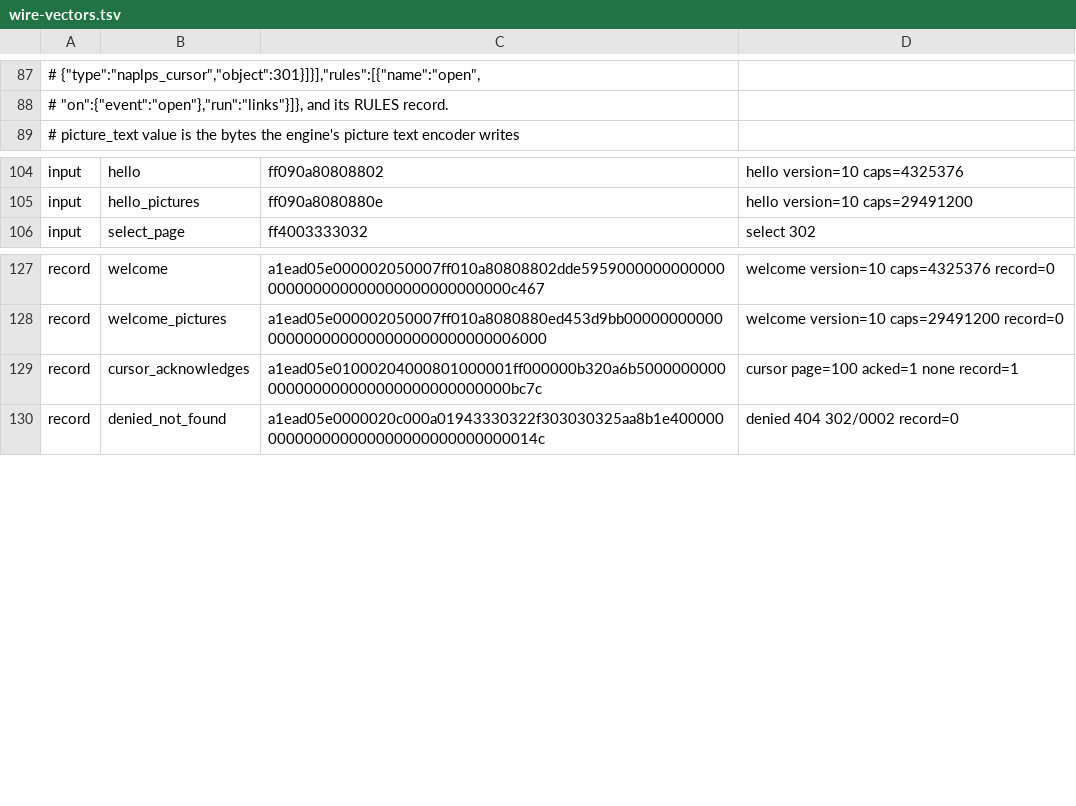
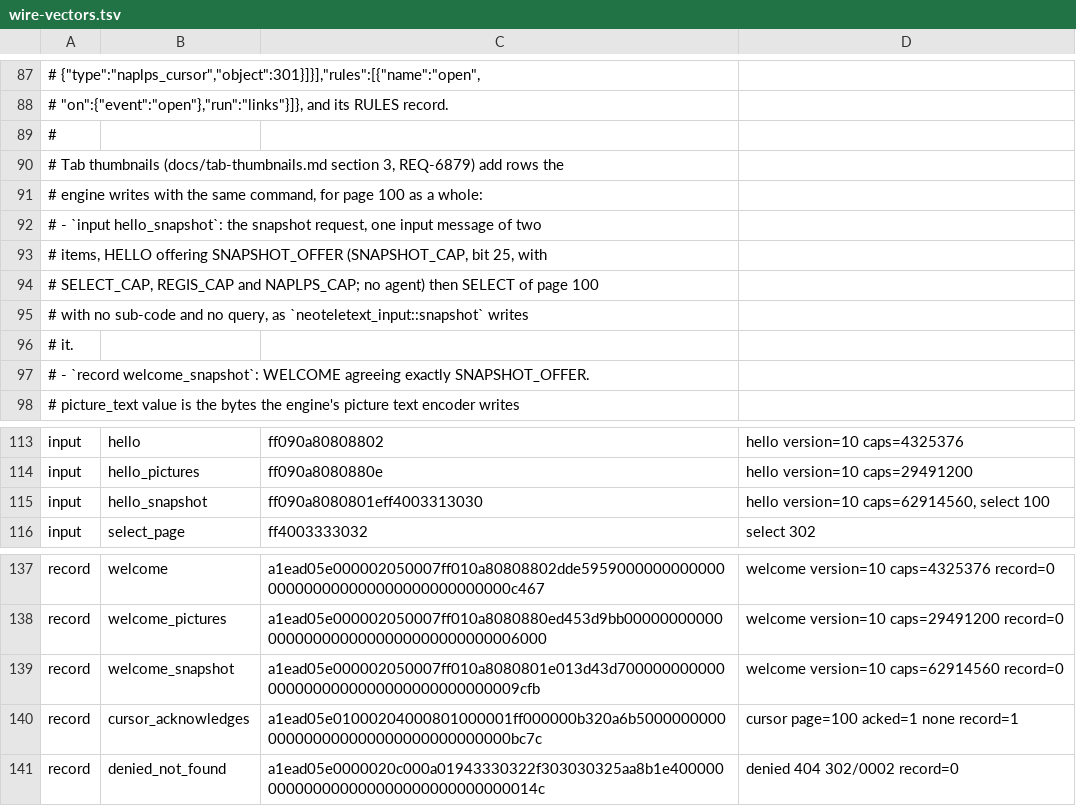
Before and after one commit to neoteletext/neoteletext-common, a TSV file: wire-vectors.tsv, drawn as a sheet; only a part is shown, gaps mark what is left out.

Commit message:
Add the snapshot request's wire vectors, hello_snapshot and welcome_snapshot (REQ-6879, REQ-6900, DOC-6888, DOC-6904, DEC-6875, TODO-6892)
Tab thumbnails (docs/tab-thumbnails.md section 3) open a connection that
offers SNAPSHOT_OFFER (SNAPSHOT_CAP, bit 25, with SELECT, REGIS and
NAPLPS) and selects one page. The two rows give its bytes: the request
for page 100 as a whole, as neoteletext_input::snapshot::write_request
writes it, and the WELCOME agreeing exactly those caps.

The rows and their comment block are the engine's, written by its
`cargo xtask wire-vectors` at parity a81ac8f1 (d644267f), and copied
whole, so this file is now byte for byte the engine's copy
(crates/neoteletext-web/src/wire_vectors.tsv), which its commit gate
compares. Its meaning column does not name DOC-6888, as TODO-6892 step 2
asked; the engine's text is kept so that the two copies stay equal.
This is the change the engine's scratch clone carried as 6d22c76.

```diff
--- a/wire-vectors.tsv
+++ b/wire-vectors.tsv
@@ -88,2 +88,11 @@
 #   "on":{"event":"open"},"run":"links"}]}, and its RULES record.
+#
+# Tab thumbnails (docs/tab-thumbnails.md section 3, REQ-6879) add rows the
+# engine writes with the same command, for page 100 as a whole:
+# - `input hello_snapshot`: the snapshot request, one input message of two
+#   items, HELLO offering SNAPSHOT_OFFER (SNAPSHOT_CAP, bit 25, with
+#   SELECT_CAP, REGIS_CAP and NAPLPS_CAP; no agent) then SELECT of page 100
+#   with no sub-code and no query, as `neoteletext_input::snapshot` writes
+#   it.
+# - `record welcome_snapshot`: WELCOME agreeing exactly SNAPSHOT_OFFER.
 # picture_text  value is the bytes the engine's picture text encoder writes
@@ -105,2 +114,3 @@ input	hello	ff090a80808802	hello version=10 caps=4325376
 input	hello_pictures	ff090a8080880e	hello version=10 caps=29491200
+input	hello_snapshot	ff090a8080801eff4003313030	hello version=10 caps=62914560, select 100
 input	select_page	ff4003333032	select 302
@@ -128,2 +138,3 @@ record	welcome	a1ead05e000002050007ff010a80808802dde5959000000000000000000000000
 record	welcome_pictures	a1ead05e000002050007ff010a8080880ed453d9bb000000000000000000000000000000000000006000	welcome version=10 caps=29491200 record=0
+record	welcome_snapshot	a1ead05e000002050007ff010a8080801e013d43d7000000000000000000000000000000000000009cfb	welcome version=10 caps=62914560 record=0
 record	cursor_acknowledges	a1ead05e01000204000801000001ff000000b320a6b5000000000000000000000000000000000000bc7c	cursor page=100 acked=1 none record=1
```
